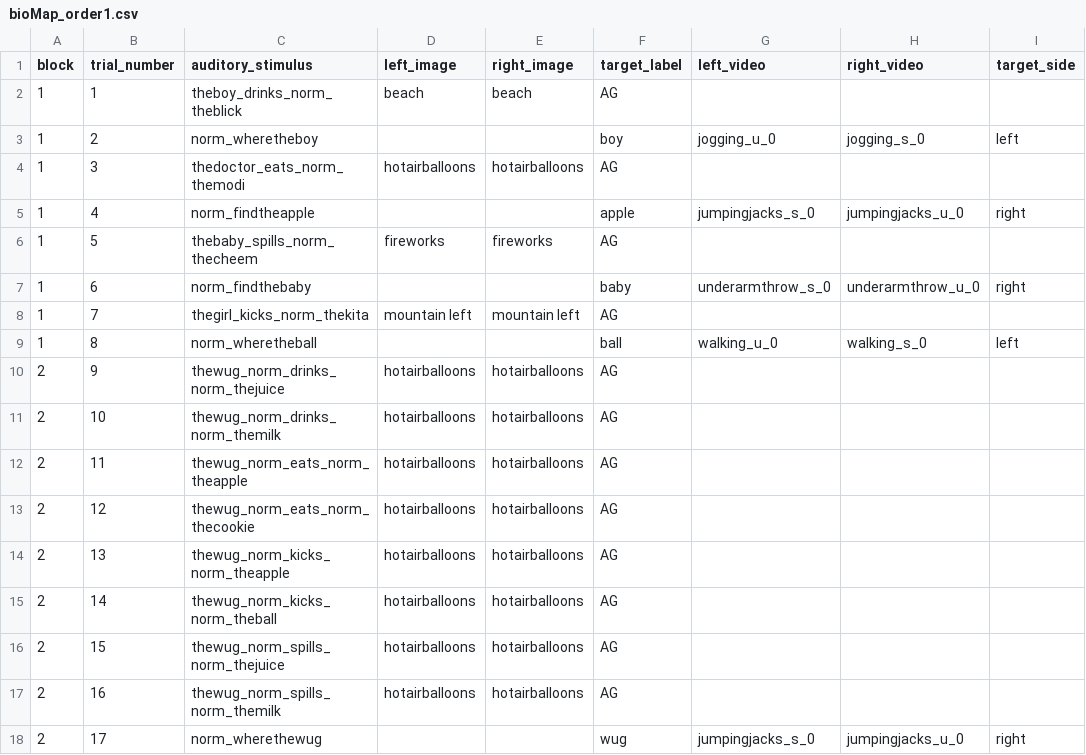
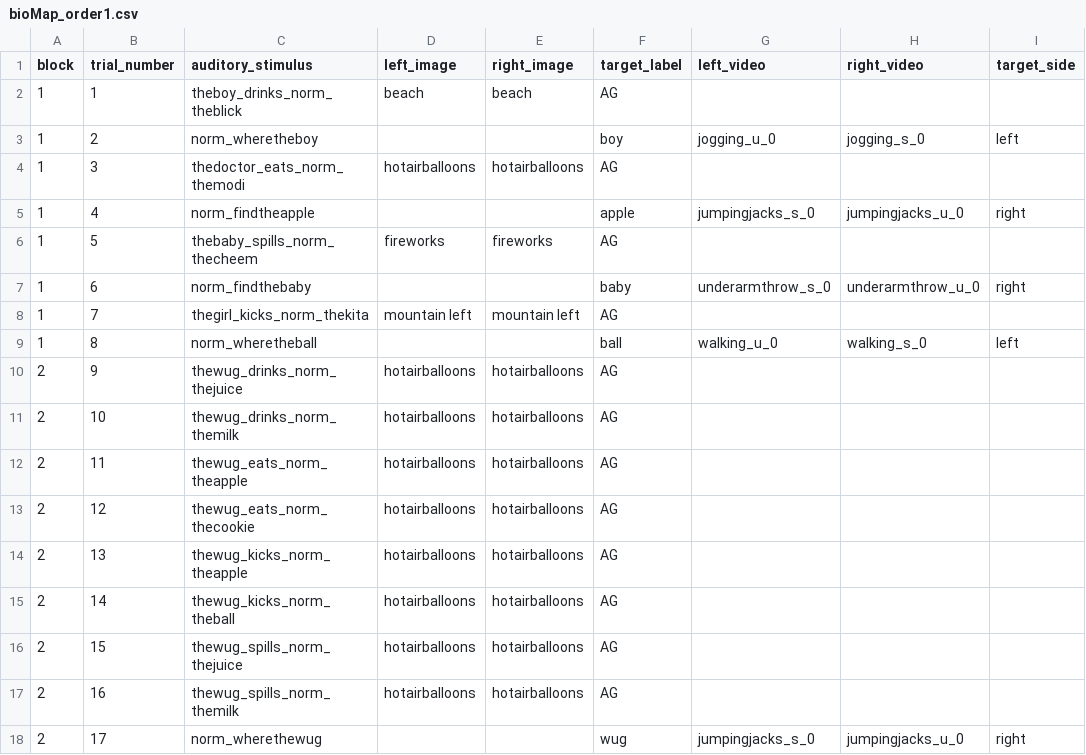
Before and after one commit to hjweaver4/BioMAP, a CSV file: orders/bioMap_order1.csv, drawn as a sheet; only a part is shown; the diff names each change by its address in the sheet, - before the commit and + after, or states it on an @@ line.

```diff
--- a/orders/bioMap_order1.csv
+++ b/orders/bioMap_order1.csv
-C10 (auditory_stimulus): thewug_norm_drinks_norm_thejuice
+C10 (auditory_stimulus): thewug_drinks_norm_thejuice
-C11 (auditory_stimulus): thewug_norm_drinks_norm_themilk
+C11 (auditory_stimulus): thewug_drinks_norm_themilk
-C12 (auditory_stimulus): thewug_norm_eats_norm_theapple
+C12 (auditory_stimulus): thewug_eats_norm_theapple
-C13 (auditory_stimulus): thewug_norm_eats_norm_thecookie
+C13 (auditory_stimulus): thewug_eats_norm_thecookie
-C14 (auditory_stimulus): thewug_norm_kicks_norm_theapple
+C14 (auditory_stimulus): thewug_kicks_norm_theapple
-C15 (auditory_stimulus): thewug_norm_kicks_norm_theball
+C15 (auditory_stimulus): thewug_kicks_norm_theball
-C16 (auditory_stimulus): thewug_norm_spills_norm_thejuice
+C16 (auditory_stimulus): thewug_spills_norm_thejuice
-C17 (auditory_stimulus): thewug_norm_spills_norm_themilk
+C17 (auditory_stimulus): thewug_spills_norm_themilk
```
Also changed, not shown: 2 other files.
